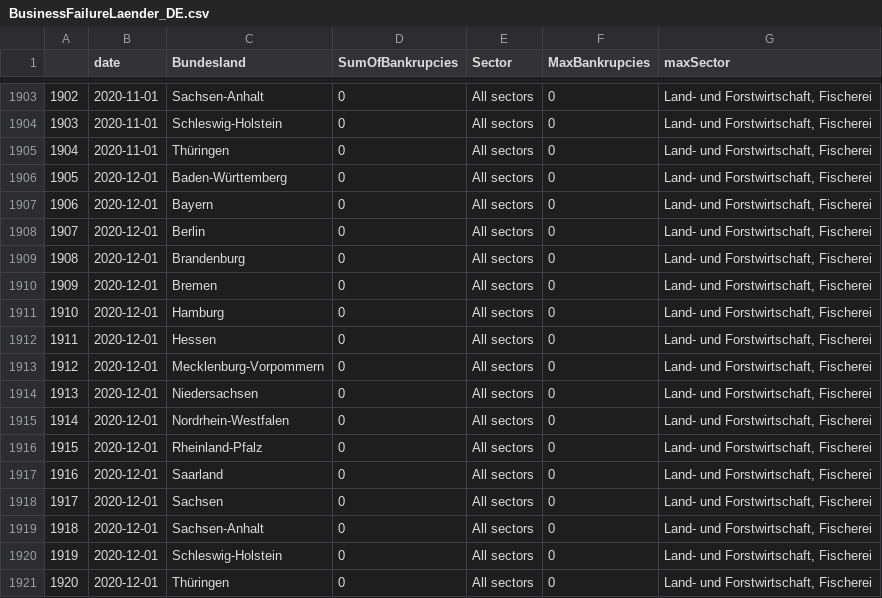
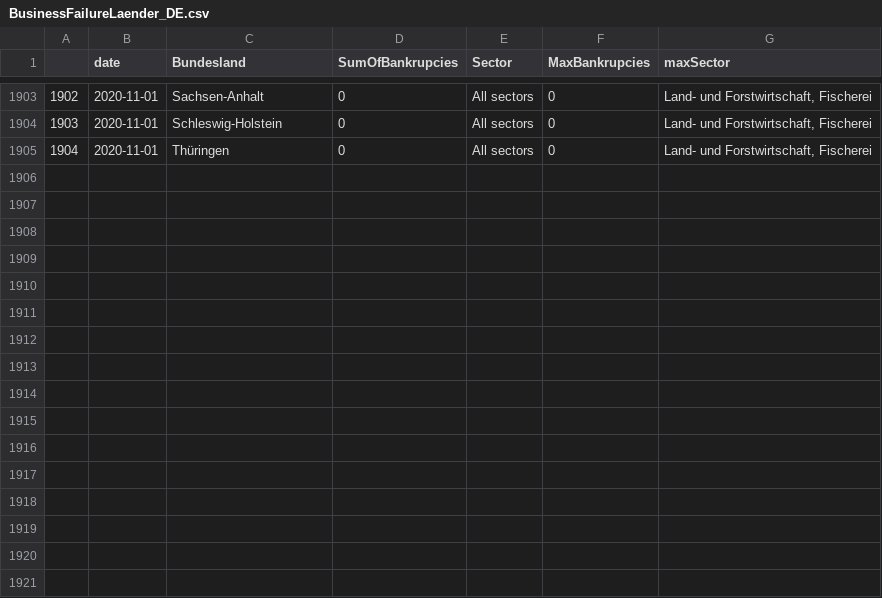
Before and after one commit to captain-o/ProjectDashboard, a CSV file: data/BusinessFailureLaender_DE.csv, drawn as a sheet; only a part is shown, gaps mark what is left out; the diff names each change by its address in the sheet, - before the commit and + after, or states it on an @@ line.

```diff
--- a/data/BusinessFailureLaender_DE.csv
+++ b/data/BusinessFailureLaender_DE.csv
-row 1906: 1905 | 2020-12-01 | Baden-Württemberg | 0 | All sectors | 0 | Land- und Forstwirtschaft, Fischerei
-row 1907: 1906 | 2020-12-01 | Bayern | 0 | All sectors | 0 | Land- und Forstwirtschaft, Fischerei
-row 1908: 1907 | 2020-12-01 | Berlin | 0 | All sectors | 0 | Land- und Forstwirtschaft, Fischerei
-row 1909: 1908 | 2020-12-01 | Brandenburg | 0 | All sectors | 0 | Land- und Forstwirtschaft, Fischerei
-row 1910: 1909 | 2020-12-01 | Bremen | 0 | All sectors | 0 | Land- und Forstwirtschaft, Fischerei
-row 1911: 1910 | 2020-12-01 | Hamburg | 0 | All sectors | 0 | Land- und Forstwirtschaft, Fischerei
-row 1912: 1911 | 2020-12-01 | Hessen | 0 | All sectors | 0 | Land- und Forstwirtschaft, Fischerei
-row 1913: 1912 | 2020-12-01 | Mecklenburg-Vorpommern | 0 | All sectors | 0 | Land- und Forstwirtschaft, Fischerei
-row 1914: 1913 | 2020-12-01 | Niedersachsen | 0 | All sectors | 0 | Land- und Forstwirtschaft, Fischerei
-row 1915: 1914 | 2020-12-01 | Nordrhein-Westfalen | 0 | All sectors | 0 | Land- und Forstwirtschaft, Fischerei
-row 1916: 1915 | 2020-12-01 | Rheinland-Pfalz | 0 | All sectors | 0 | Land- und Forstwirtschaft, Fischerei
-row 1917: 1916 | 2020-12-01 | Saarland | 0 | All sectors | 0 | Land- und Forstwirtschaft, Fischerei
-row 1918: 1917 | 2020-12-01 | Sachsen | 0 | All sectors | 0 | Land- und Forstwirtschaft, Fischerei
-row 1919: 1918 | 2020-12-01 | Sachsen-Anhalt | 0 | All sectors | 0 | Land- und Forstwirtschaft, Fischerei
-row 1920: 1919 | 2020-12-01 | Schleswig-Holstein | 0 | All sectors | 0 | Land- und Forstwirtschaft, Fischerei
-row 1921: 1920 | 2020-12-01 | Thüringen | 0 | All sectors | 0 | Land- und Forstwirtschaft, Fischerei
```
Also changed, not shown: data/BusinessBirths_Regionin_FR.csv, data/UnemploymentRegionFR_quarterly.csv, 2 other files.
